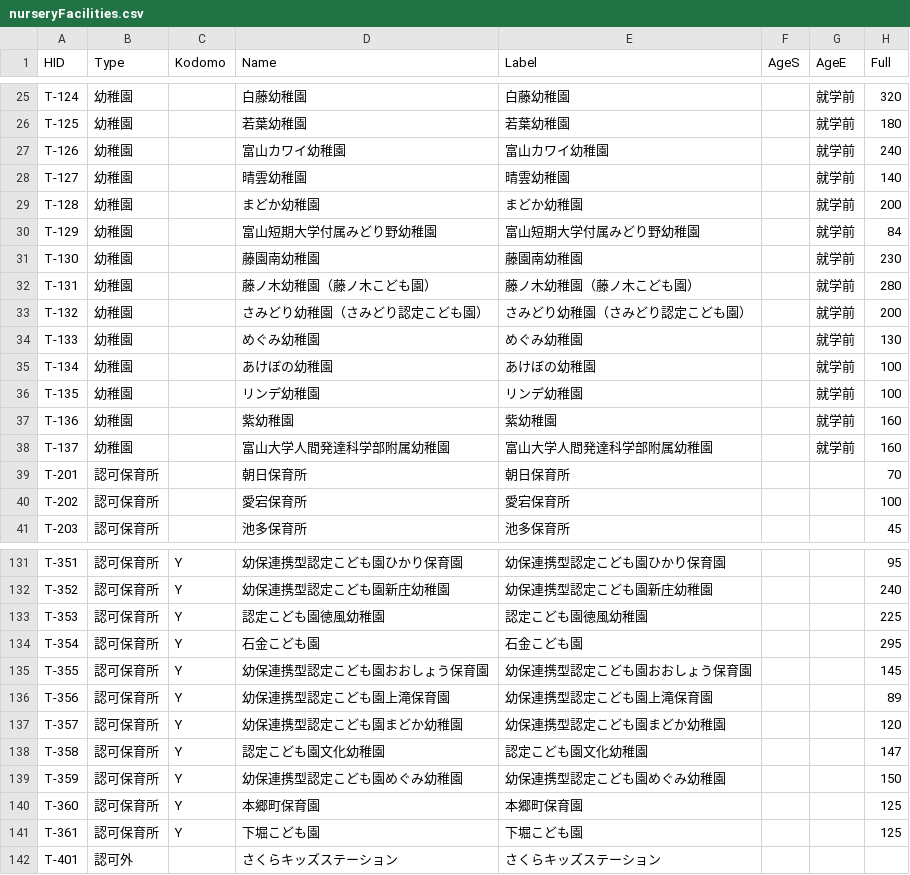
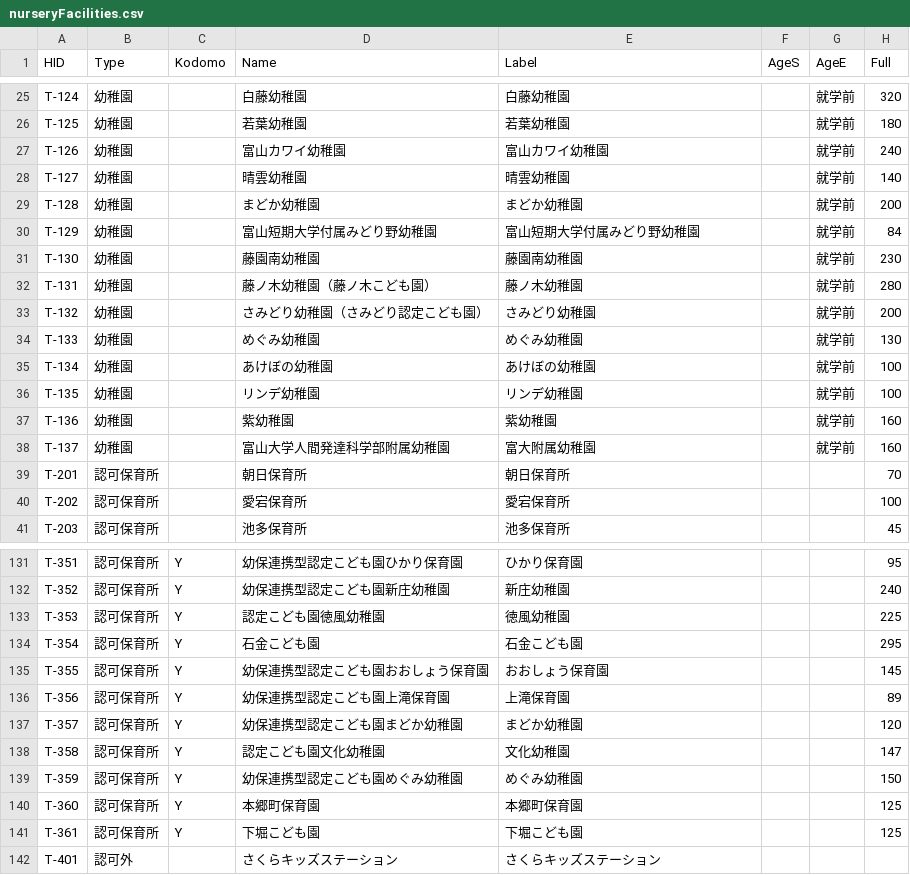
Before and after one commit to codefortoyama/papamama, a CSV file: data/csv/nurseryFacilities.csv, drawn as a sheet; only a part is shown, gaps mark what is left out; the diff covers the shown part only; the diff names each change by its address in the sheet, - before the commit and + after, or states it on an @@ line.

```diff
--- a/data/csv/nurseryFacilities.csv
+++ b/data/csv/nurseryFacilities.csv
-E32 (Label): 藤ノ木幼稚園（藤ノ木こども園）
+E32 (Label): 藤ノ木幼稚園
-E33 (Label): さみどり幼稚園（さみどり認定こども園）
+E33 (Label): さみどり幼稚園
-E38 (Label): 富山大学人間発達科学部附属幼稚園
+E38 (Label): 富大附属幼稚園
-E131 (Label): 幼保連携型認定こども園ひかり保育園
+E131 (Label): ひかり保育園
-E132 (Label): 幼保連携型認定こども園新庄幼稚園
+E132 (Label): 新庄幼稚園
-E133 (Label): 認定こども園徳風幼稚園
+E133 (Label): 徳風幼稚園
-E135 (Label): 幼保連携型認定こども園おおしょう保育園
+E135 (Label): おおしょう保育園
-E136 (Label): 幼保連携型認定こども園上滝保育園
+E136 (Label): 上滝保育園
-E137 (Label): 幼保連携型認定こども園まどか幼稚園
+E137 (Label): まどか幼稚園
-E138 (Label): 認定こども園文化幼稚園
+E138 (Label): 文化幼稚園
-E139 (Label): 幼保連携型認定こども園めぐみ幼稚園
+E139 (Label): めぐみ幼稚園
```
Also changed, not shown: 50 edited cells elsewhere in this file, 2 other files.
